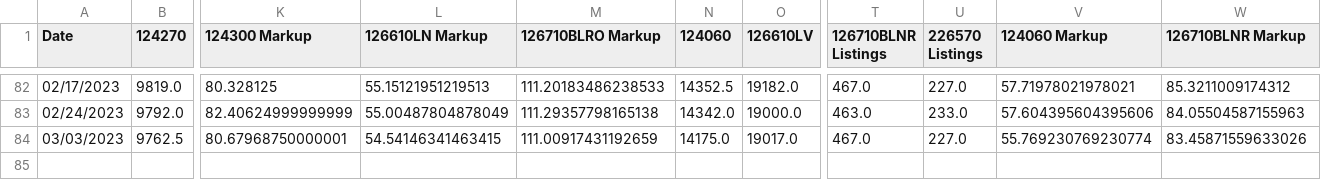
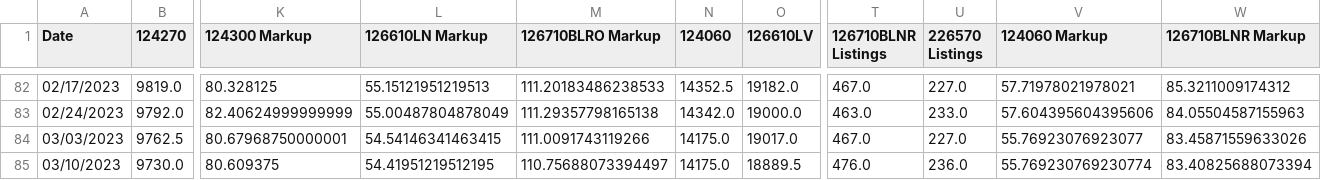
Before and after one commit to bobbypine/Rolex, a CSV file: Prices/Weekly_Median_Prices.csv, drawn as a sheet; only a part is shown, gaps mark what is left out; rows hold the shown columns only; the diff names each change by its address in the sheet, - before the commit and + after, or states it on an @@ line.

Commit message:
Pricing Updates

```diff
--- a/Prices/Weekly_Median_Prices.csv
+++ b/Prices/Weekly_Median_Prices.csv
-M84 (126710BLRO Markup): 111.00917431192659
+M84 (126710BLRO Markup): 111.0091743119266
-V84 (124060 Markup): 55.769230769230774
+V84 (124060 Markup): 55.76923076923077
+row 85: 03/10/2023 | 9730.0 | 80.609375 | 54.41951219512195 | 110.75688073394497 | 14175.0 | 18889.5 | 476.0 | 236.0 | 55.769230769230774 | 83.40825688073394
```
